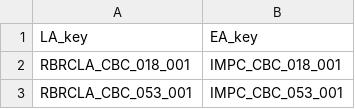
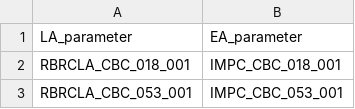
Before and after one commit to mpi2/impc_stats_pipeline, a CSV file: Late adults stats pipeline/DRrequiredAgeing/DRrequiredAgeingPackage/inst/extdata/EA2LA_parameter_mappings_2019-09-24.csv, drawn as a sheet; only a part is shown; removed rows and columns are numbered as before the commit, all else as after; the diff names each change by its address in the sheet, - before the commit and + after, or states it on an @@ line.

Commit message:
fixed LA/EA mapping

```diff
--- a/Late adults stats pipeline/DRrequiredAgeing/DRrequiredAgeingPackage/inst/extdata/EA2LA_parameter_mappings_2019-09-24.csv
+++ b/Late adults stats pipeline/DRrequiredAgeing/DRrequiredAgeingPackage/inst/extdata/EA2LA_parameter_mappings_2019-09-24.csv
-row 1: LA_key | EA_key
+row 1: LA_parameter | EA_parameter
```
Also changed, not shown: 1 other file.
